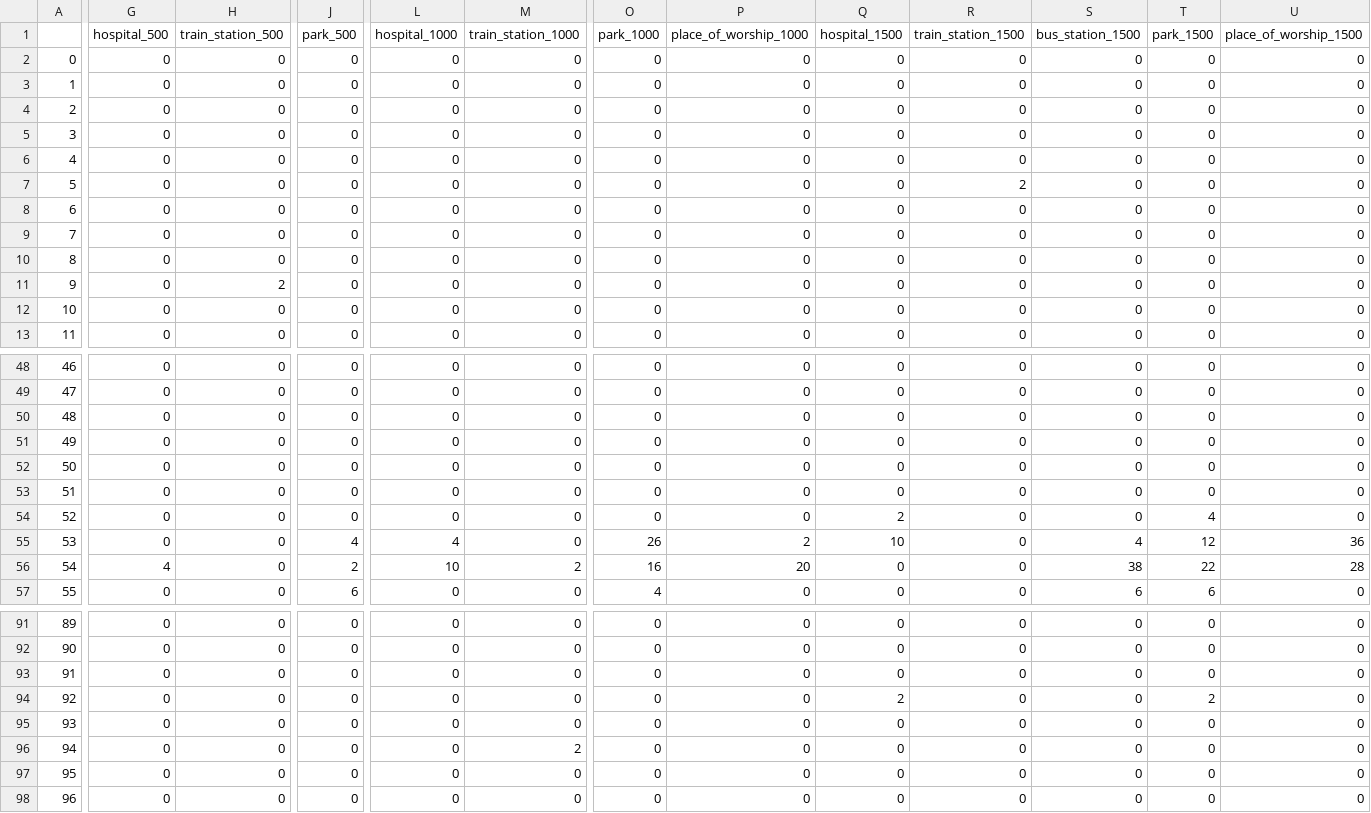
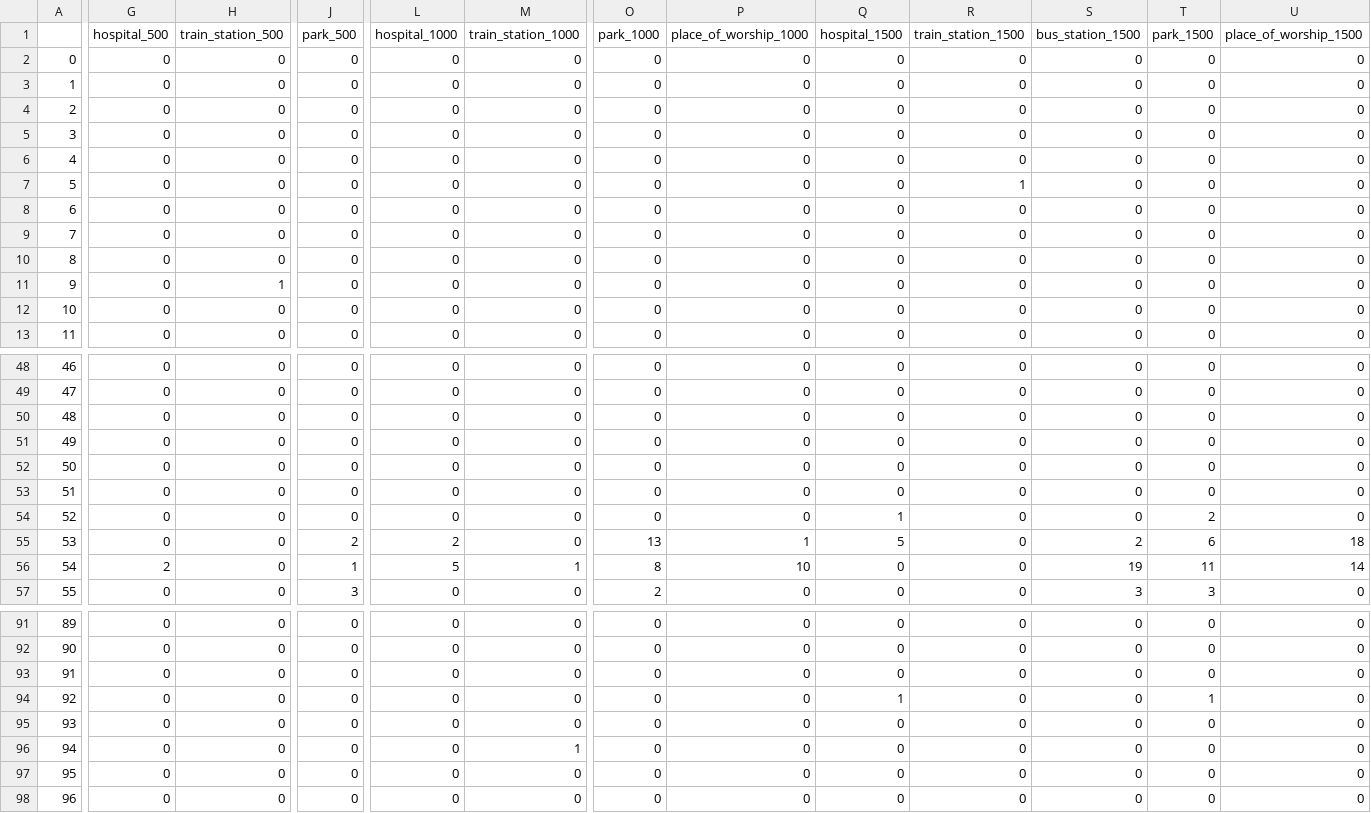
Before and after one commit to willbanny/Location-Analysis, a CSV file: google_trail_bigQuery.csv, drawn as a sheet; only a part is shown, gaps mark what is left out; the diff covers the shown part only; the diff names each change by its address in the sheet, - before the commit and + after, or states it on an @@ line.

```diff
--- a/google_trail_bigQuery.csv
+++ b/google_trail_bigQuery.csv
-R7 (train_station_1500): 2
+R7 (train_station_1500): 1
-H11 (train_station_500): 2
+H11 (train_station_500): 1
-Q54 (hospital_1500): 2
+Q54 (hospital_1500): 1
-T54 (park_1500): 4
+T54 (park_1500): 2
-J55 (park_500): 4
+J55 (park_500): 2
-L55 (hospital_1000): 4
+L55 (hospital_1000): 2
-O55 (park_1000): 26
+O55 (park_1000): 13
-P55 (place_of_worship_1000): 2
+P55 (place_of_worship_1000): 1
-Q55 (hospital_1500): 10
+Q55 (hospital_1500): 5
-S55 (bus_station_1500): 4
+S55 (bus_station_1500): 2
-T55 (park_1500): 12
+T55 (park_1500): 6
-U55 (place_of_worship_1500): 36
+U55 (place_of_worship_1500): 18
-G56 (hospital_500): 4
+G56 (hospital_500): 2
-J56 (park_500): 2
+J56 (park_500): 1
-L56 (hospital_1000): 10
+L56 (hospital_1000): 5
-M56 (train_station_1000): 2
+M56 (train_station_1000): 1
-O56 (park_1000): 16
+O56 (park_1000): 8
-P56 (place_of_worship_1000): 20
+P56 (place_of_worship_1000): 10
-S56 (bus_station_1500): 38
+S56 (bus_station_1500): 19
-T56 (park_1500): 22
+T56 (park_1500): 11
-U56 (place_of_worship_1500): 28
+U56 (place_of_worship_1500): 14
-J57 (park_500): 6
+J57 (park_500): 3
-O57 (park_1000): 4
+O57 (park_1000): 2
-S57 (bus_station_1500): 6
+S57 (bus_station_1500): 3
-T57 (park_1500): 6
+T57 (park_1500): 3
-Q94 (hospital_1500): 2
+Q94 (hospital_1500): 1
-T94 (park_1500): 2
+T94 (park_1500): 1
-M96 (train_station_1000): 2
+M96 (train_station_1000): 1
```
Also changed, not shown: 126 edited cells elsewhere in this file, 8 other files.
